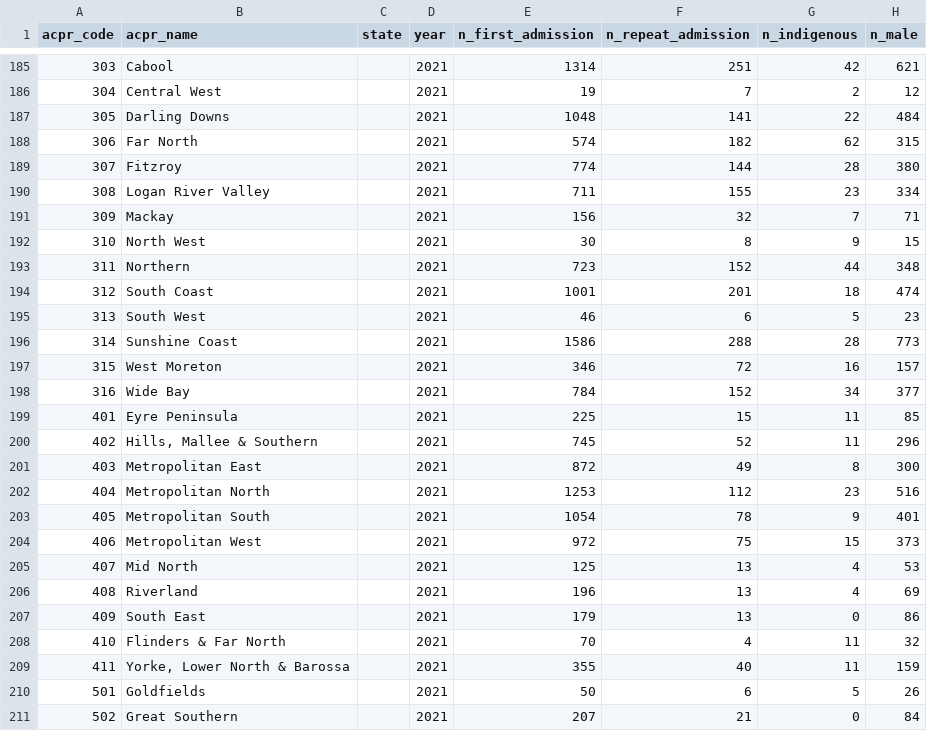
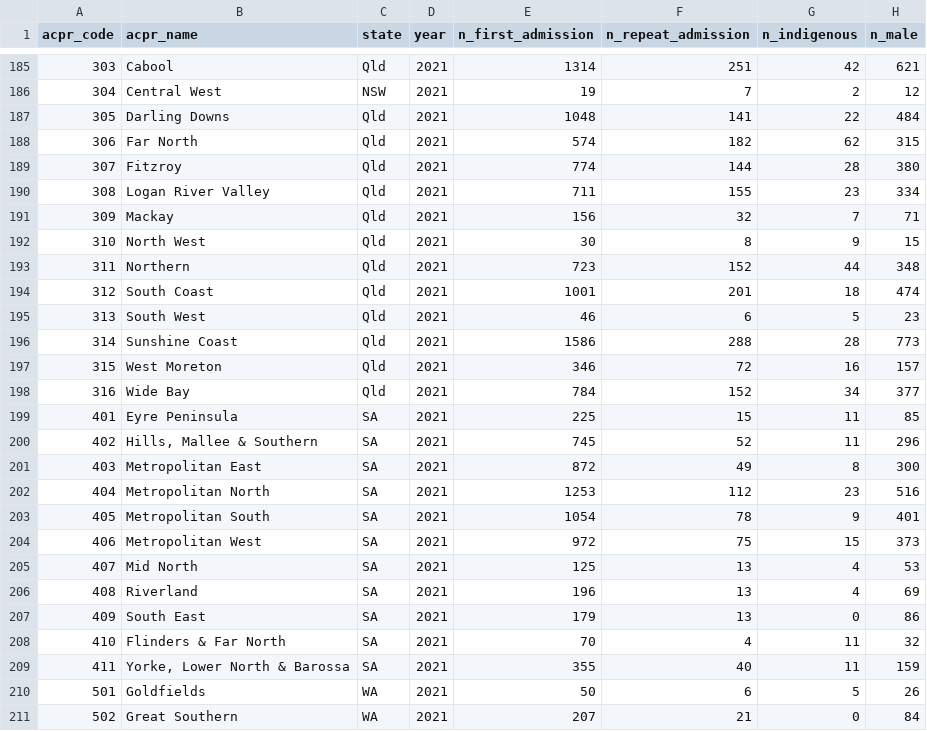
Before and after one commit to Alexandro2999/dvn-at3-aged-care-gap, a CSV file: data/clean/homecare_admissions_by_acpr.csv, drawn as a sheet; only a part is shown, gaps mark what is left out; the diff covers the shown part only; the diff names each change by its address in the sheet, - before the commit and + after, or states it on an @@ line.

```diff
--- a/data/clean/homecare_admissions_by_acpr.csv
+++ b/data/clean/homecare_admissions_by_acpr.csv
-C185 (state): (empty)
+C185 (state): Qld
-C186 (state): (empty)
+C186 (state): NSW
-C187:C198 (state): (empty)
+C187:C198 (state): Qld
-C199:C209 (state): (empty)
+C199:C209 (state): SA
-C210:C211 (state): (empty)
+C210:C211 (state): WA
```
Also changed, not shown: 46 edited cells elsewhere in this file, data/clean/service_users_by_sa3.csv, 4 other files.
